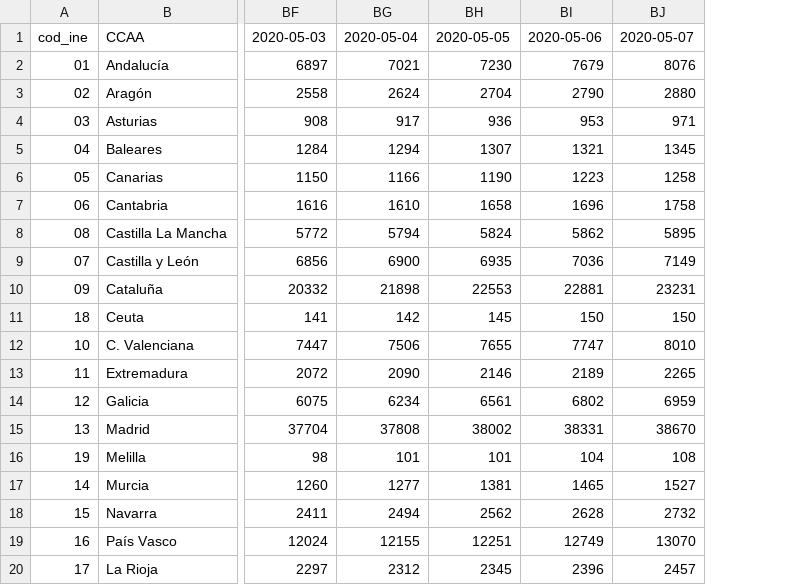
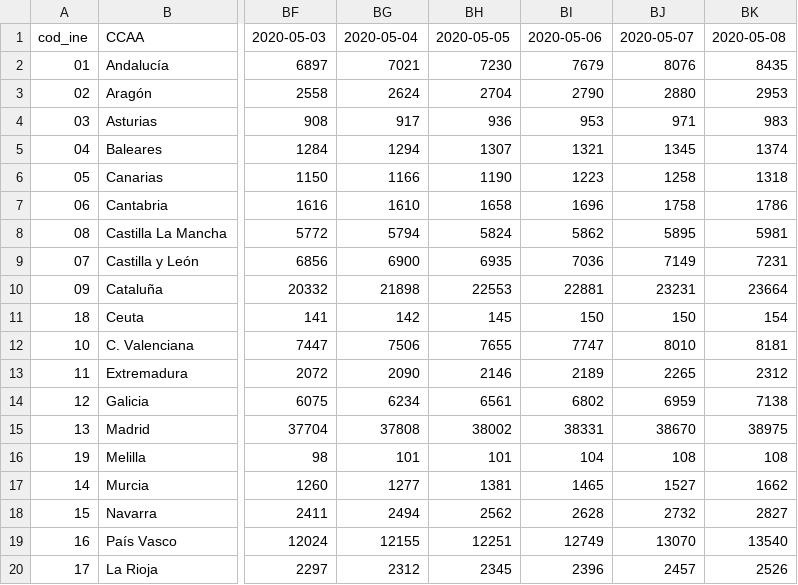
Before and after one commit to pedro-garridor/COVID-19, a CSV file: Datos/ccaa_covid19_altas.csv, drawn as a sheet; only a part is shown, gaps mark what is left out; the diff names each change by its address in the sheet, - before the commit and + after, or states it on an @@ line.

```diff
--- a/Datos/ccaa_covid19_altas.csv
+++ b/Datos/ccaa_covid19_altas.csv
+column BK, rows 1-20: 2020-05-08 | 8435 | 2953 | 983 | 1374 | 1318 | 1786 | 5981 | 7231 | 23664 | 154 | 8181 | 2312 | 7138 | 38975 | 108 | 1662 | 2827 | 13540 | 2526
```
Also changed, not shown: Datos/ccaa_covid19_casos.csv, Datos/ccaa_covid19_fallecidos.csv, 18 other files.
